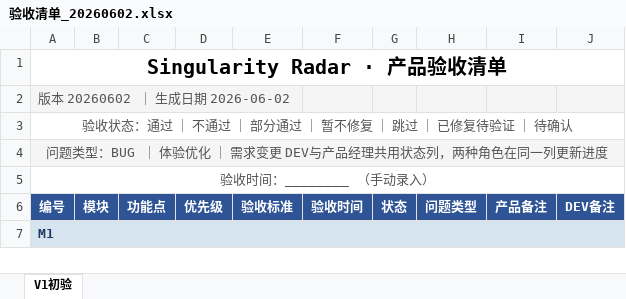
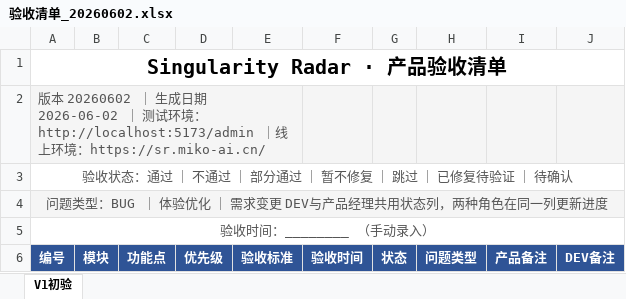
Before and after one commit to Miko-PM/singularity-radar, an Excel workbook: docs/验收清单_20260602.xlsx, sheet V1初验, drawn as a sheet; only a part is shown; the shorter side is filled out with more unchanged rows; values as stored, in another font and other column widths than the file's, no borders; table styles not drawn; the diff names each change by its address in the sheet, - before the commit and + after, or states it on an @@ line.

```diff
--- a/docs/验收清单_20260602.xlsx (sheet V1初验)
+++ b/docs/验收清单_20260602.xlsx (sheet V1初验)
-A2 (编号): …日期 2026-06-02
+A2 (编号): …日期 2026-06-02 ｜ 测试环境：http://localhost:5173/admin ｜线上环境：https://sr.miko-ai.cn/
```
Also changed, not shown: 6 other files.
